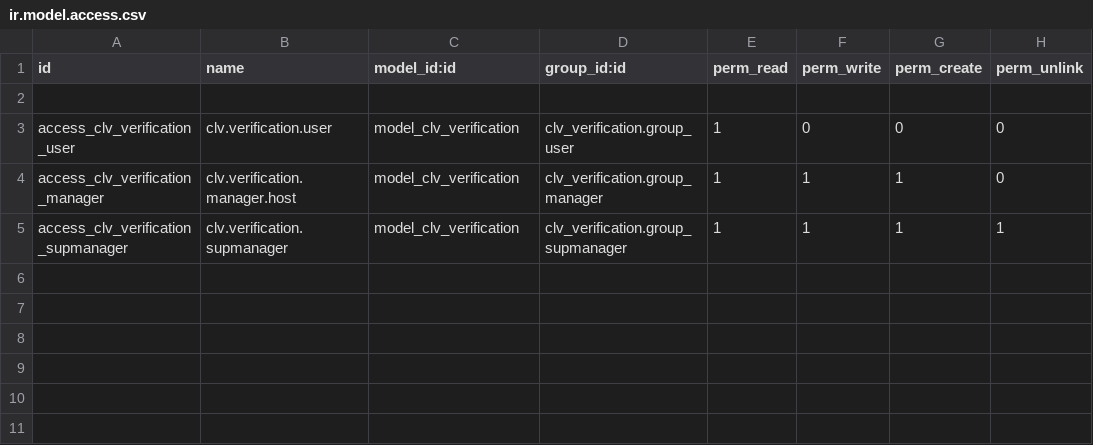
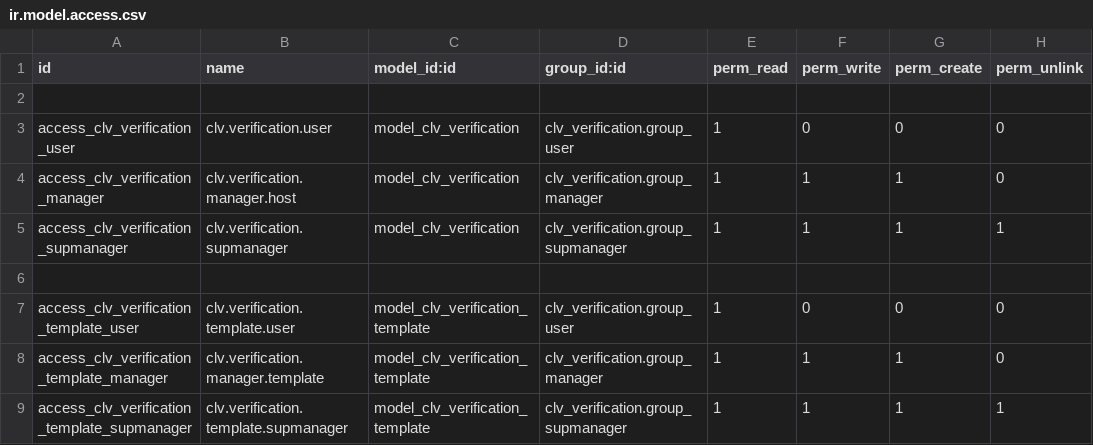
Before and after one commit to CLVsol/clvsol_odoo_addons, a CSV file: clv_verification/security/ir.model.access.csv, drawn as a sheet.

Commit message:
[IMP] clv_verification (ADD verification_template)

```diff
--- a/clv_verification/security/ir.model.access.csv
+++ b/clv_verification/security/ir.model.access.csv
@@ -5 +5,5 @@ access_clv_verification_manager,clv.verification.manager.host,model_clv_verifica
 access_clv_verification_supmanager,clv.verification.supmanager,model_clv_verification,clv_verification.group_supmanager,1,1,1,1
+
+access_clv_verification_template_user,clv.verification.template.user,model_clv_verification_template,clv_verification.group_user,1,0,0,0
+access_clv_verification_template_manager,clv.verification.manager.template,model_clv_verification_template,clv_verification.group_manager,1,1,1,0
+access_clv_verification_template_supmanager,clv.verification.template.supmanager,model_clv_verification_template,clv_verification.group_supmanager,1,1,1,1
```
Also changed, not shown: 6 other files.
